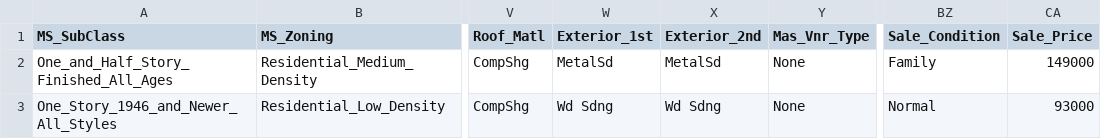
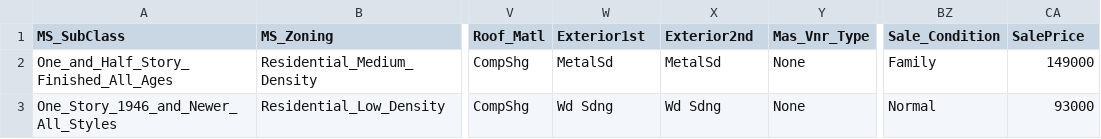
Before and after one commit to cassiusf/datasets, a CSV file: extracao_preparacao_dados/houseprice.csv, drawn as a sheet; only a part is shown, gaps mark what is left out; the diff names each change by its address in the sheet, - before the commit and + after, or states it on an @@ line.

Commit message:
Update houseprice.csv

```diff
--- a/extracao_preparacao_dados/houseprice.csv
+++ b/extracao_preparacao_dados/houseprice.csv
-W1: Exterior_1st
+W1: Exterior1st
-X1: Exterior_2nd
+X1: Exterior2nd
-CA1: Sale_Price
+CA1: SalePrice
```
